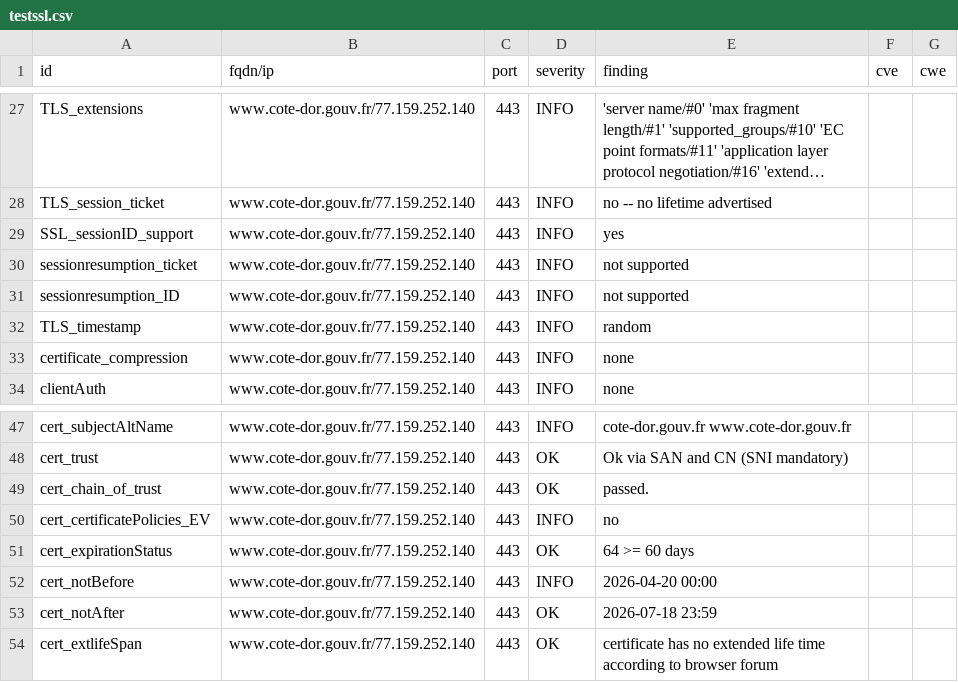
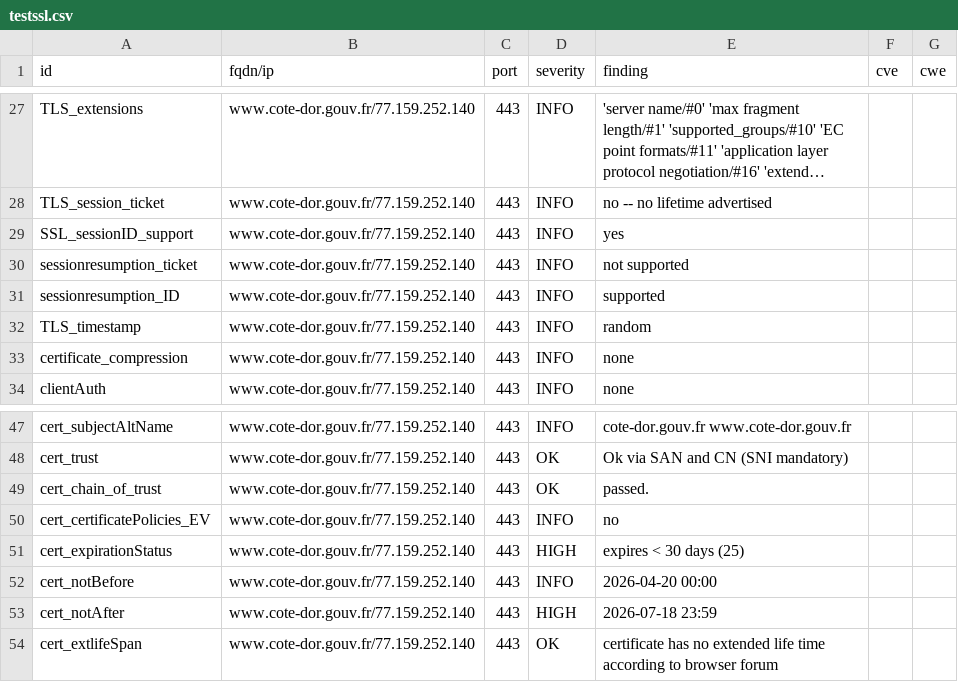
Before and after one commit to dnum-mi/dashlord-extended, a CSV file: results/aHR0cHM6Ly93d3cuY290ZS1kb3IuZ291di5mcg==/testssl.csv, drawn as a sheet; only a part is shown, gaps mark what is left out; long unchanged cells end in ….

```diff
--- a/results/aHR0cHM6Ly93d3cuY290ZS1kb3IuZ291di5mcg==/testssl.csv
+++ b/results/aHR0cHM6Ly93d3cuY290ZS1kb3IuZ291di5mcg==/testssl.csv
@@ -30,3 +30,3 @@
 "sessionresumption_ticket","www.cote-dor.gouv.fr/77.159.252.140","443","INFO","not supported","",""
-"sessionresumption_ID","www.cote-dor.gouv.fr/77.159.252.140","443","INFO","not supported","",""
+"sessionresumption_ID","www.cote-dor.gouv.fr/77.159.252.140","443","INFO","supported","",""
 "TLS_timestamp","www.cote-dor.gouv.fr/77.159.252.140","443","INFO","random","",""
@@ -50,5 +50,5 @@
 "cert_certificatePolicies_EV","www.cote-dor.gouv.fr/77.159.252.140","443","INFO","no","",""
-"cert_expirationStatus","www.cote-dor.gouv.fr/77.159.252.140","443","OK","64 >= 60 days","",""
+"cert_expirationStatus","www.cote-dor.gouv.fr/77.159.252.140","443","HIGH","expires < 30 days (25)","",""
 "cert_notBefore","www.cote-dor.gouv.fr/77.159.252.140","443","INFO","2026-04-20 00:00","",""
-"cert_notAfter","www.cote-dor.gouv.fr/77.159.252.140","443","OK","2026-07-18 23:59","",""
+"cert_notAfter","www.cote-dor.gouv.fr/77.159.252.140","443","HIGH","2026-07-18 23:59","",""
 "cert_extlifeSpan","www.cote-dor.gouv.fr/77.159.252.140","443","OK","certificate has no extended life time according to browser forum","",""
```
Also changed, not shown: 9 other files.
